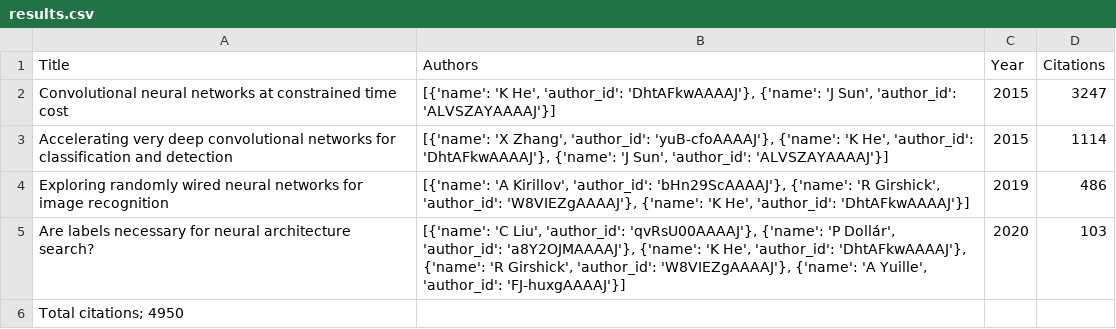
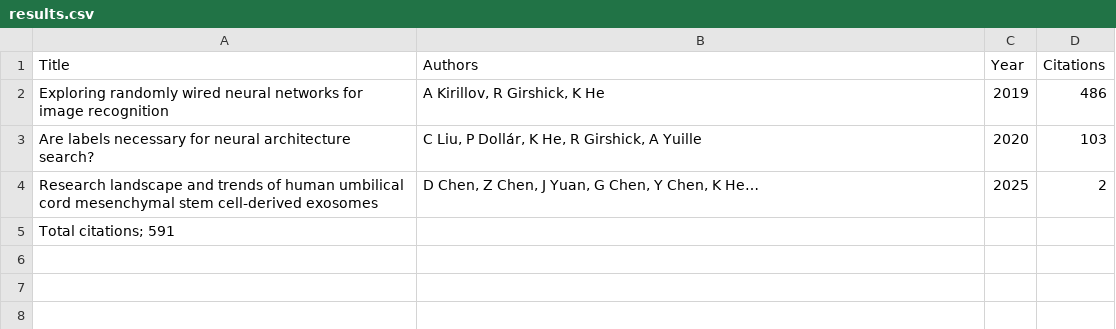
Before and after one commit to shaunr05/information-retrieval-1, a CSV file: results.csv, drawn as a sheet.

Commit message:
Author names are now represented properly in results.csv

```diff
--- a/results.csv
+++ b/results.csv
@@ -1,6 +1,5 @@
 Title,Authors,Year,Citations
-Convolutional neural networks at constrained time cost,"[{'name': 'K He', 'author_id': 'DhtAFkwAAAAJ'}, {'name': 'J Sun', 'author_id': 'ALVSZAYAAAAJ'}]",2015,3247
-Accelerating very deep convolutional networks for classification and detection,"[{'name': 'X Zhang', 'author_id': 'yuB-cfoAAAAJ'}, {'name': 'K He', 'author_id': 'DhtAFkwAAAAJ'}, {'name': 'J Sun', 'author_id': 'ALVSZAYAAAAJ'}]",2015,1114
-Exploring randomly wired neural networks for image recognition,"[{'name': 'A Kirillov', 'author_id': 'bHn29ScAAAAJ'}, {'name': 'R Girshick', 'author_id': 'W8VIEZgAAAAJ'}, {'name': 'K He', 'author_id': 'DhtAFkwAAAAJ'}]",2019,486
-Are labels necessary for neural architecture search?,"[{'name': 'C Liu', 'author_id': 'qvRsU00AAAAJ'}, {'name': 'P Dollár', 'author_id': 'a8Y2OJMAAAAJ'}, {'name': 'K He', 'author_id': 'DhtAFkwAAAAJ'}, {'name': 'R Girshick', 'author_id': 'W8VIEZgAAAAJ'}, {'name': 'A Yuille', 'author_id': 'FJ-huxgAAAAJ'}]",2020,103
-Total citations; 4950
+Exploring randomly wired neural networks for image recognition,"A Kirillov, R Girshick, K He",2019,486
+Are labels necessary for neural architecture search?,"C Liu, P Dollár, K He, R Girshick, A Yuille",2020,103
+Research landscape and trends of human umbilical cord mesenchymal stem cell-derived exosomes,"D Chen, Z Chen, J Yuan, G Chen, Y Chen, K He…",2025,2
+Total citations; 591
```
Also changed, not shown: 6 other files.
